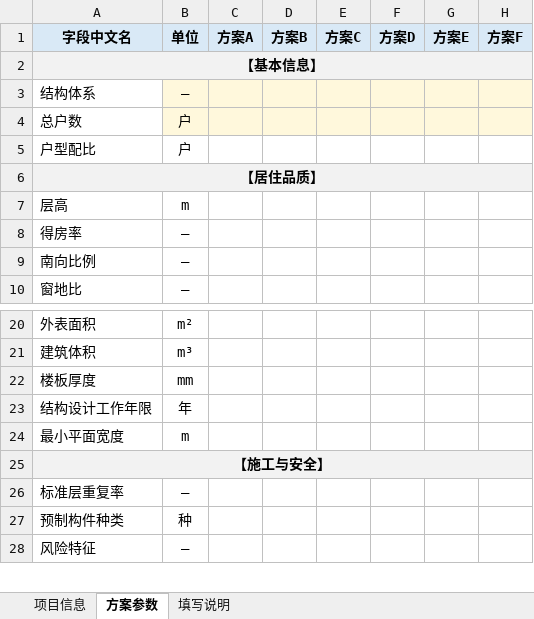
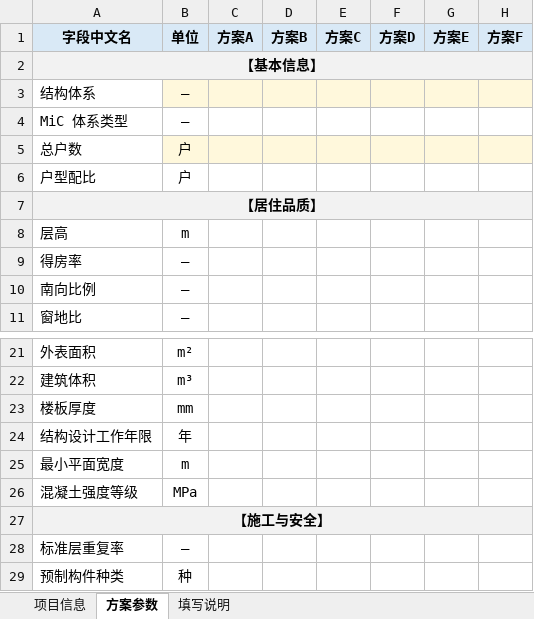
Before and after one commit to Jnove/Steelyard, an Excel workbook: data/schemes/方案录入模板.xlsx, sheet 方案参数, drawn as a sheet; only a part is shown, gaps mark what is left out; the shorter side is filled out with more unchanged rows; values as stored, in another font and other column widths than the file's, no borders; the diff names each change by its address in the sheet, - before the commit and + after, or states it on an @@ line.

```diff
--- a/data/schemes/方案录入模板.xlsx (sheet 方案参数)
+++ b/data/schemes/方案录入模板.xlsx (sheet 方案参数)
+row 4: MiC 体系类型 | —
+row 26: 混凝土强度等级 | MPa
```
Also changed, not shown: hidden cells, 29 other files.
